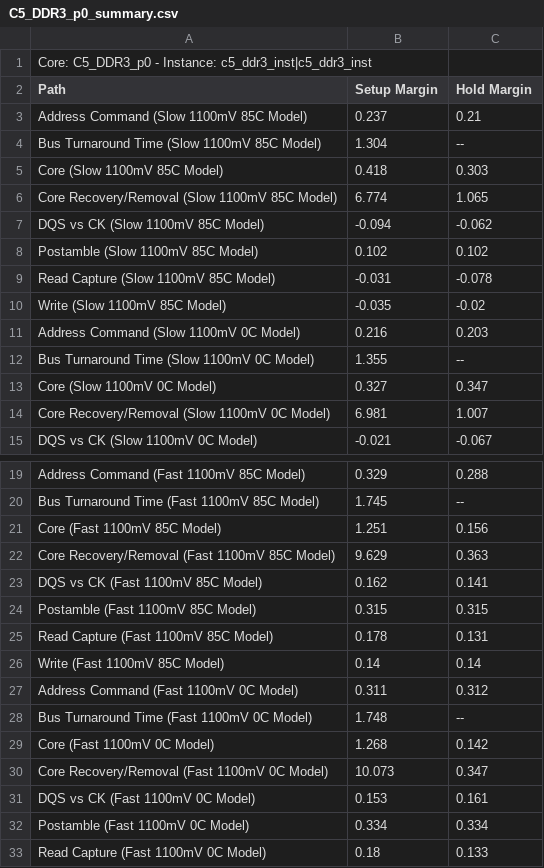
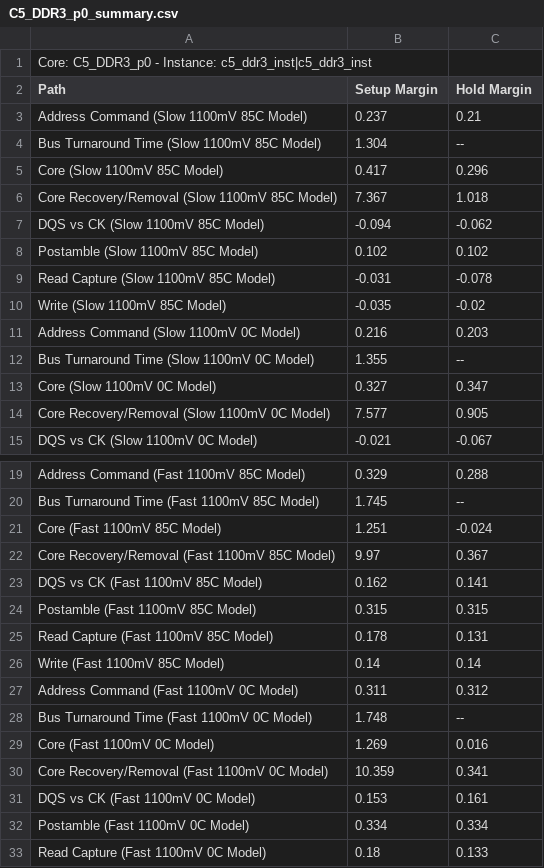
Before and after one commit to astkalx/cefb, a CSV file: C5_DDR3_p0_summary.csv, drawn as a sheet; only a part is shown, gaps mark what is left out.

```diff
--- a/C5_DDR3_p0_summary.csv
+++ b/C5_DDR3_p0_summary.csv
@@ -4,4 +4,4 @@ Path, Setup Margin, Hold Margin
 "Bus Turnaround Time (Slow 1100mV 85C Model)",1.304,--
-"Core (Slow 1100mV 85C Model)",0.418,0.303
-"Core Recovery/Removal (Slow 1100mV 85C Model)",6.774,1.065
+"Core (Slow 1100mV 85C Model)",0.417,0.296
+"Core Recovery/Removal (Slow 1100mV 85C Model)",7.367,1.018
 "DQS vs CK (Slow 1100mV 85C Model)",-0.094,-0.062
@@ -13,3 +13,3 @@ Path, Setup Margin, Hold Margin
 "Core (Slow 1100mV 0C Model)",0.327,0.347
-"Core Recovery/Removal (Slow 1100mV 0C Model)",6.981,1.007
+"Core Recovery/Removal (Slow 1100mV 0C Model)",7.577,0.905
 "DQS vs CK (Slow 1100mV 0C Model)",-0.021,-0.067
@@ -20,4 +20,4 @@ Path, Setup Margin, Hold Margin
 "Bus Turnaround Time (Fast 1100mV 85C Model)",1.745,--
-"Core (Fast 1100mV 85C Model)",1.251,0.156
-"Core Recovery/Removal (Fast 1100mV 85C Model)",9.629,0.363
+"Core (Fast 1100mV 85C Model)",1.251,-0.024
+"Core Recovery/Removal (Fast 1100mV 85C Model)",9.97,0.367
 "DQS vs CK (Fast 1100mV 85C Model)",0.162,0.141
@@ -28,4 +28,4 @@ Path, Setup Margin, Hold Margin
 "Bus Turnaround Time (Fast 1100mV 0C Model)",1.748,--
-"Core (Fast 1100mV 0C Model)",1.268,0.142
-"Core Recovery/Removal (Fast 1100mV 0C Model)",10.073,0.347
+"Core (Fast 1100mV 0C Model)",1.269,0.016
+"Core Recovery/Removal (Fast 1100mV 0C Model)",10.359,0.341
 "DQS vs CK (Fast 1100mV 0C Model)",0.153,0.161
```
Also changed, not shown: 2 other files.
